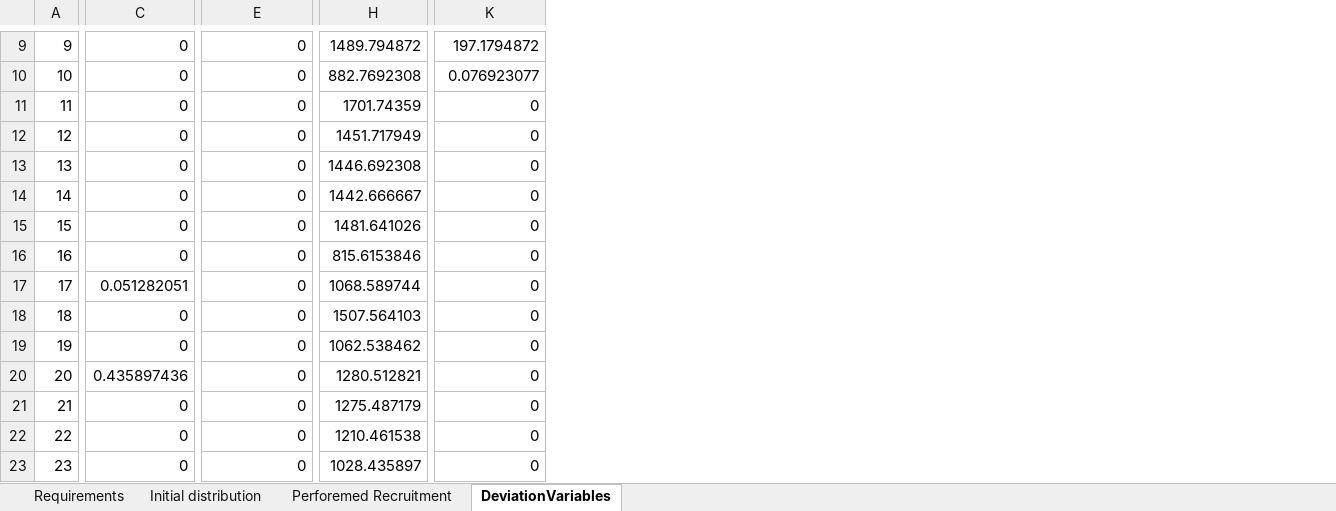
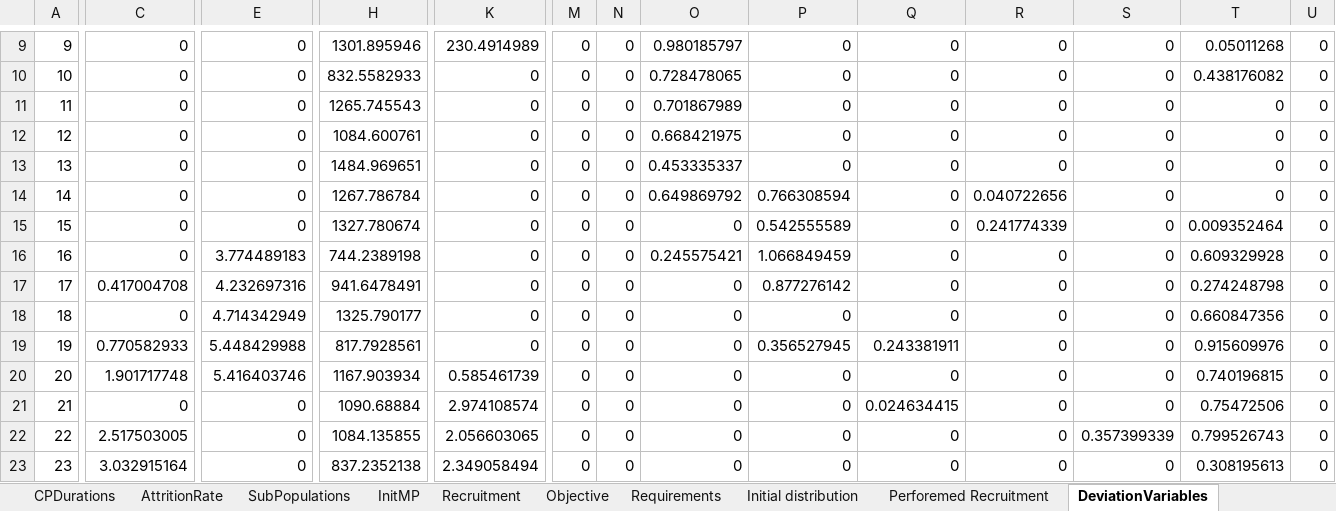
Before and after one commit to Omazaria/CareerPathBeDef, an Excel workbook: Results_Sim1.xlsx, sheet DeviationVariables, drawn as a sheet; only a part is shown, gaps mark what is left out; values as stored, in another font and other column widths than the file's, no borders; the diff covers the shown part only; the diff names each change by its address in the sheet, - before the commit and + after, or states it on an @@ line.

```diff
--- a/Results_Sim1.xlsx (sheet DeviationVariables)
+++ b/Results_Sim1.xlsx (sheet DeviationVariables)
+sheet tab: CPDurations
+sheet tab: AttritionRate
+sheet tab: SubPopulations
+sheet tab: InitMP
+sheet tab: Recruitment
+sheet tab: Objective
+column M, rows 9-23: all 0
+column N, rows 9-23: all 0
+column O, rows 9-23: 0.980185797 | 0.728478065 | 0.701867989 | 0.668421975 | 0.453335337 | 0.649869792 | 0 | 0.245575421 | 0 | 0 | 0 | 0 | 0 | 0 | 0
+column P, rows 9-23: 0 | 0 | 0 | 0 | 0 | 0.766308594 | 0.542555589 | 1.066849459 | 0.877276142 | 0 | 0.356527945 | 0 | 0 | 0 | 0
+column Q, rows 9-23: 0 | 0 | 0 | 0 | 0 | 0 | 0 | 0 | 0 | 0 | 0.243381911 | 0 | 0.024634415 | 0 | 0
+column R, rows 9-23: 0 | 0 | 0 | 0 | 0 | 0.040722656 | 0.241774339 | 0 | 0 | 0 | 0 | 0 | 0 | 0 | 0
+column S, rows 9-23: 0 | 0 | 0 | 0 | 0 | 0 | 0 | 0 | 0 | 0 | 0 | 0 | 0 | 0.357399339 | 0
+column T, rows 9-23: 0.05011268 | 0.438176082 | 0 | 0 | 0 | 0 | 0.009352464 | 0.609329928 | 0.274248798 | 0.660847356 | 0.915609976 | 0.740196815 | 0.75472506 | 0.799526743 | 0.308195613
+column U, rows 9-23: all 0
-H9: 1489.794872
+H9: 1301.895946
-K9: 197.1794872
+K9: 230.4914989
-H10: 882.7692308
+H10: 832.5582933
-K10: 0.076923077
+K10: 0
-H11: 1701.74359
+H11: 1265.745543
-H12: 1451.717949
+H12: 1084.600761
-H13: 1446.692308
+H13: 1484.969651
-H14: 1442.666667
+H14: 1267.786784
-H15: 1481.641026
+H15: 1327.780674
-E16: 0
+E16: 3.774489183
-H16: 815.6153846
+H16: 744.2389198
-C17: 0.051282051
+C17: 0.417004708
-E17: 0
+E17: 4.232697316
-H17: 1068.589744
+H17: 941.6478491
-E18: 0
+E18: 4.714342949
-H18: 1507.564103
+H18: 1325.790177
-C19: 0
+C19: 0.770582933
-E19: 0
+E19: 5.448429988
-H19: 1062.538462
+H19: 817.7928561
-C20: 0.435897436
+C20: 1.901717748
-E20: 0
+E20: 5.416403746
-H20: 1280.512821
+H20: 1167.903934
-K20: 0
+K20: 0.585461739
-H21: 1275.487179
+H21: 1090.68884
-K21: 0
+K21: 2.974108574
-C22: 0
+C22: 2.517503005
-H22: 1210.461538
+H22: 1084.135855
-K22: 0
+K22: 2.056603065
-C23: 0
+C23: 3.032915164
-H23: 1028.435897
+H23: 837.2352138
-K23: 0
+K23: 2.349058494
```
Also changed, not shown: 17 added columns and 191 edited cells elsewhere in this sheet, sheet Perforemed Recruitment, sheet Requirements, sheet Initial distribution, other sheet tabs, charts or pictures, SimulationInput.xlsx, 2 other files.
